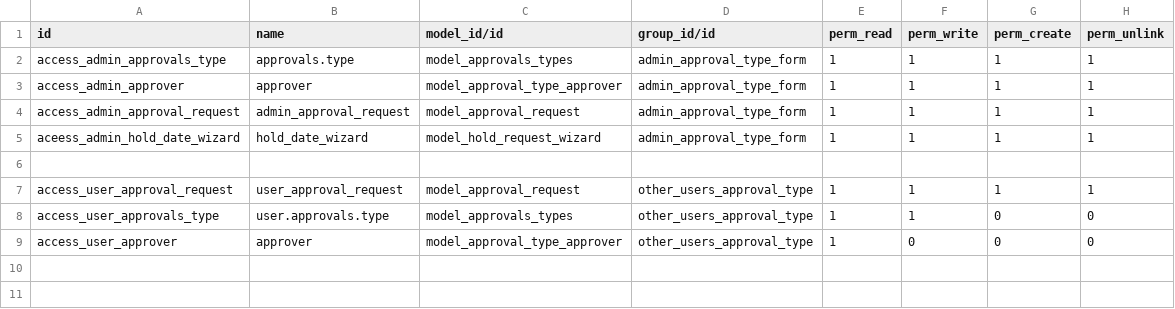
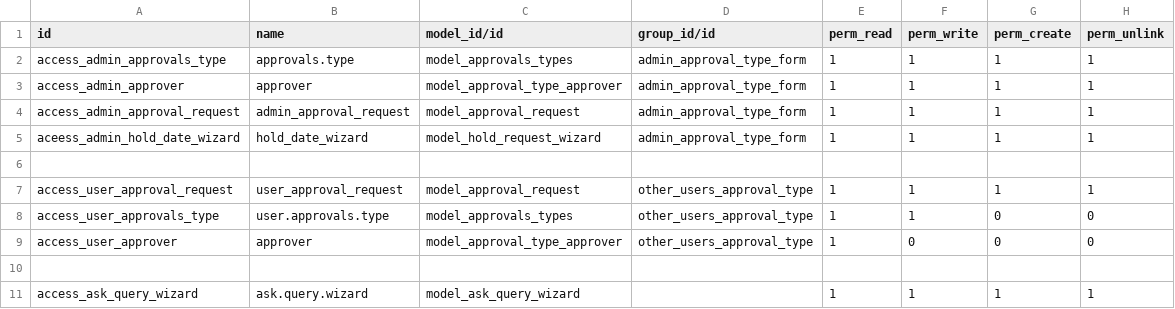
Before and after one commit to Tiju-s-Academy/custom_approval, a CSV file: security/ir.model.access.csv, drawn as a sheet.

Commit message:
added a ask_query wizard

```diff
--- a/security/ir.model.access.csv
+++ b/security/ir.model.access.csv
@@ -9 +9,3 @@ access_user_approvals_type,user.approvals.type,model_approvals_types,other_users
 access_user_approver,approver,model_approval_type_approver,other_users_approval_type,1,0,0,0
+
+access_ask_query_wizard,ask.query.wizard,model_ask_query_wizard,,1,1,1,1
```
Also changed, not shown: 6 other files.
